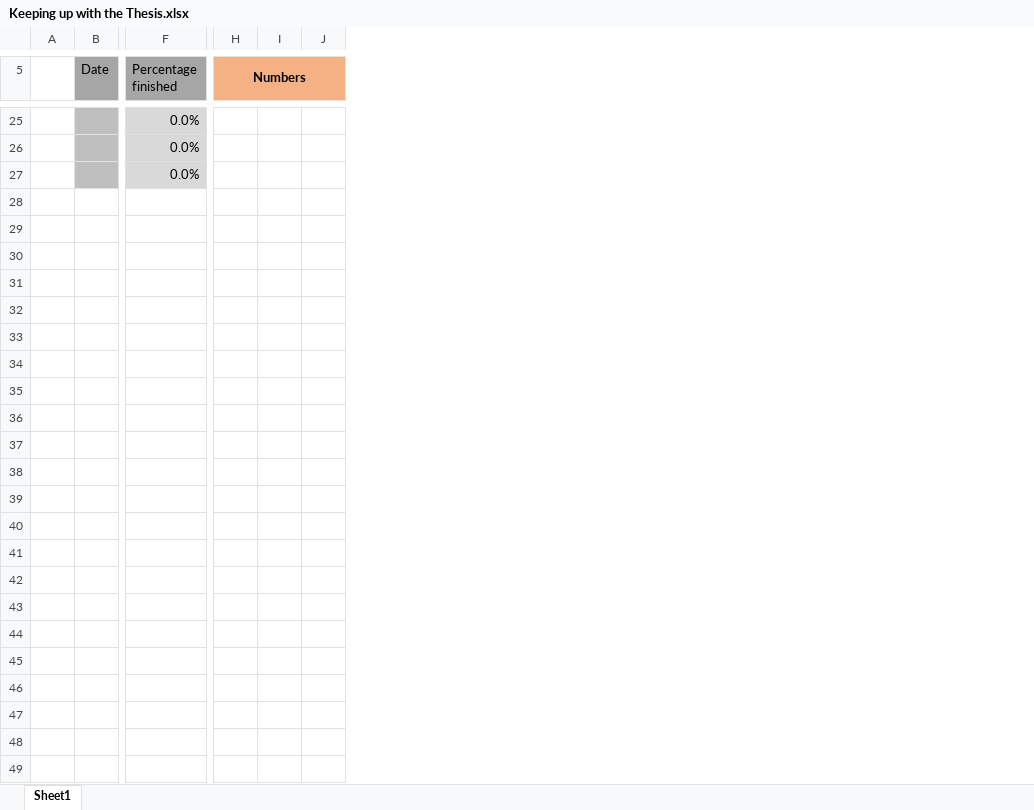
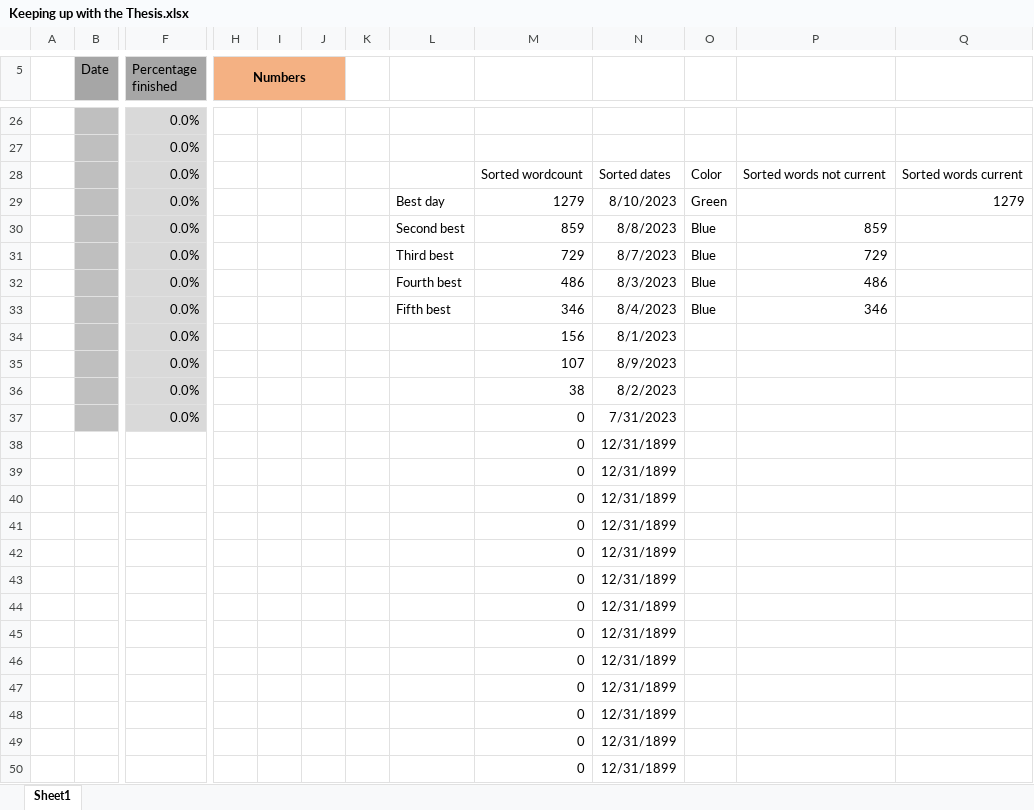
Before and after one commit to MarcusNoergaardWeng/CatalysisThesis, an Excel workbook: Writing/Keeping up with the Thesis.xlsx, sheet Sheet1, drawn as a sheet; only a part is shown, gaps mark what is left out; values as stored, in another font and other column widths than the file's, no borders; charts and pictures not drawn; removed rows and columns are numbered as before the commit, all else as after; rows hold the shown columns only; the diff covers the shown part only; the diff names each change by its address in the sheet, - before the commit and + after, or states it on an @@ line.

Commit message:
Great writing day! 4000 words milestone!

```diff
--- a/Writing/Keeping up with the Thesis.xlsx (sheet Sheet1)
+++ b/Writing/Keeping up with the Thesis.xlsx (sheet Sheet1)
+column I, empty
+column J, empty
-column J, empty
+column L, empty
+column M, row 28: Sorted wordcount
+column N, row 28: Sorted dates
+column O, row 28: Color
+column P, row 28: Sorted words not current
+column Q, row 28: Sorted words current
-H5:J5 merged
+H5:J5 merged
-K5 fill: #F4B183
+K5 fill: none
+row 29:  |  | 0.0% |  |  |  |  | Best day | 1279 | 8/10/2023 | Green |  | 1279
+row 30:  |  | 0.0% |  |  |  |  | Second best | 859 | 8/8/2023 | Blue | 859
+row 31:  |  | 0.0% |  |  |  |  | Third best | 729 | 8/7/2023 | Blue | 729
+row 32:  |  | 0.0% |  |  |  |  | Fourth best | 486 | 8/3/2023 | Blue | 486
+row 33:  |  | 0.0% |  |  |  |  | Fifth best | 346 | 8/4/2023 | Blue | 346
+row 34:  |  | 0.0% |  |  |  |  |  | 156 | 8/1/2023
+row 35:  |  | 0.0% |  |  |  |  |  | 107 | 8/9/2023
+row 36:  |  | 0.0% |  |  |  |  |  | 38 | 8/2/2023
+row 37:  |  | 0.0% |  |  |  |  |  | 0 | 7/31/2023
+row 38:  |  |  |  |  |  |  |  | 0 | 12/31/1899
+row 39:  |  |  |  |  |  |  |  | 0 | 12/31/1899
+row 40:  |  |  |  |  |  |  |  | 0 | 12/31/1899
+row 41:  |  |  |  |  |  |  |  | 0 | 12/31/1899
+row 42:  |  |  |  |  |  |  |  | 0 | 12/31/1899
+row 43:  |  |  |  |  |  |  |  | 0 | 12/31/1899
+row 44:  |  |  |  |  |  |  |  | 0 | 12/31/1899
+row 45:  |  |  |  |  |  |  |  | 0 | 12/31/1899
+row 46:  |  |  |  |  |  |  |  | 0 | 12/31/1899
+row 47:  |  |  |  |  |  |  |  | 0 | 12/31/1899
+row 48:  |  |  |  |  |  |  |  | 0 | 12/31/1899
+row 49:  |  |  |  |  |  |  |  | 0 | 12/31/1899
+row 50:  |  |  |  |  |  |  |  | 0 | 12/31/1899
```
Also changed, not shown: 1 added row, 8 edited cells, cell formats and merged cells elsewhere in this sheet, formulas that keep their value, charts or pictures, 3 other files.
